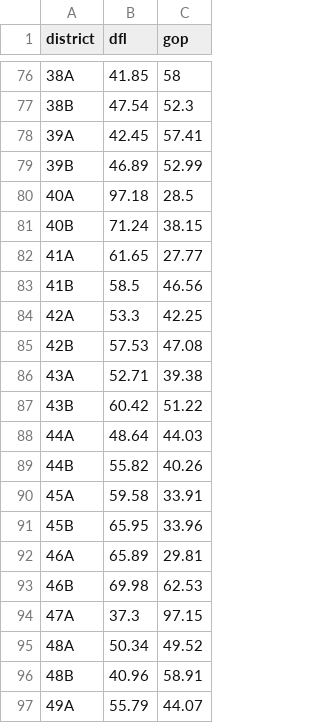
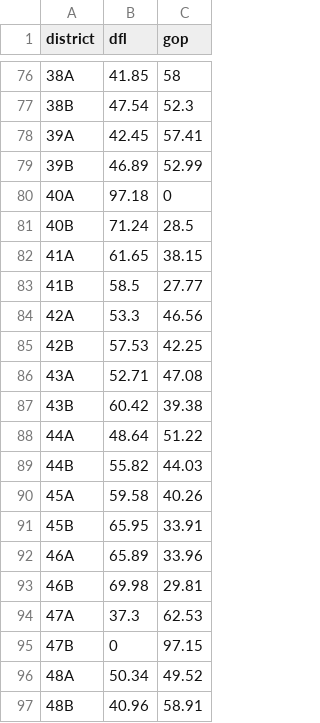
Before and after one commit to striblab/2016election, a CSV file: mnhouse_pomo/data/mnhouse2012.csv, drawn as a sheet; only a part is shown, gaps mark what is left out; the shorter side is filled out with more unchanged rows.

```diff
--- a/mnhouse_pomo/data/mnhouse2012.csv
+++ b/mnhouse_pomo/data/mnhouse2012.csv
@@ -79,17 +79,18 @@ district,dfl,gop
 39B,46.89,52.99
-40A,97.18,28.5
-40B,71.24,38.15
-41A,61.65,27.77
-41B,58.5,46.56
-42A,53.3,42.25
-42B,57.53,47.08
-43A,52.71,39.38
-43B,60.42,51.22
-44A,48.64,44.03
-44B,55.82,40.26
-45A,59.58,33.91
-45B,65.95,33.96
-46A,65.89,29.81
-46B,69.98,62.53
-47A,37.3,97.15
+40A,97.18,0
+40B,71.24,28.5
+41A,61.65,38.15
+41B,58.5,27.77
+42A,53.3,46.56
+42B,57.53,42.25
+43A,52.71,47.08
+43B,60.42,39.38
+44A,48.64,51.22
+44B,55.82,44.03
+45A,59.58,40.26
+45B,65.95,33.91
+46A,65.89,33.96
+46B,69.98,29.81
+47A,37.3,62.53
+47B,0,97.15
 48A,50.34,49.52
```
Also changed, not shown: 4 other files.
